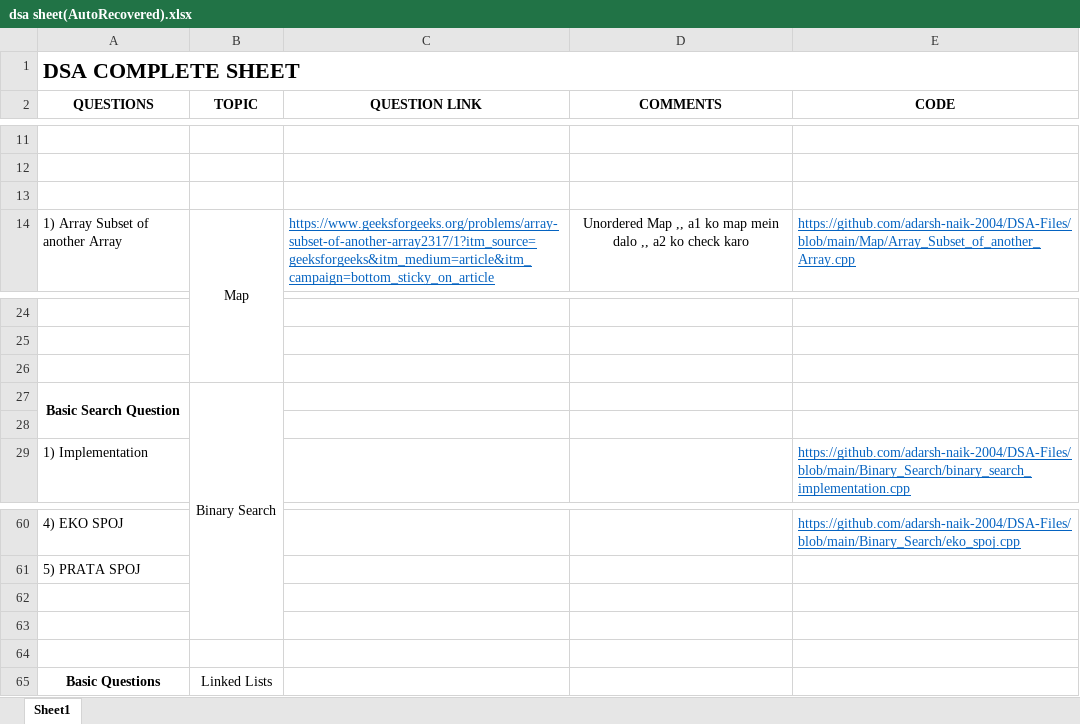
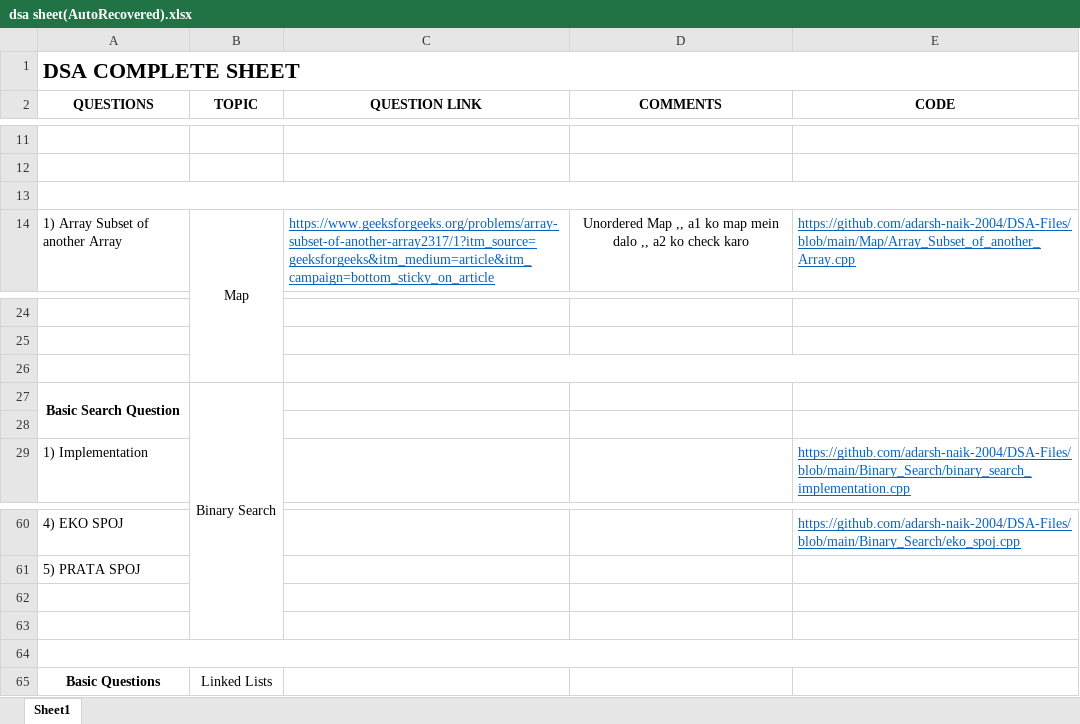
Before and after one commit to adarsh-naik-2004/DSA-Files, an Excel workbook: dsa sheet(AutoRecovered).xlsx, sheet Sheet1, drawn as a sheet; only a part is shown, gaps mark what is left out; values as stored, in another font and other column widths than the file's, no borders; the diff covers the shown part only; the diff names each change by its address in the sheet, - before the commit and + after, or states it on an @@ line.

Commit message:
Update dsa sheet(AutoRecovered).xlsx

```diff
--- a/dsa sheet(AutoRecovered).xlsx (sheet Sheet1)
+++ b/dsa sheet(AutoRecovered).xlsx (sheet Sheet1)
+A13:E13 merged
+C26:E26 merged
+A64:E64 merged
```
Also changed, not shown: 57 added rows and 1 edited cell elsewhere in this sheet.
